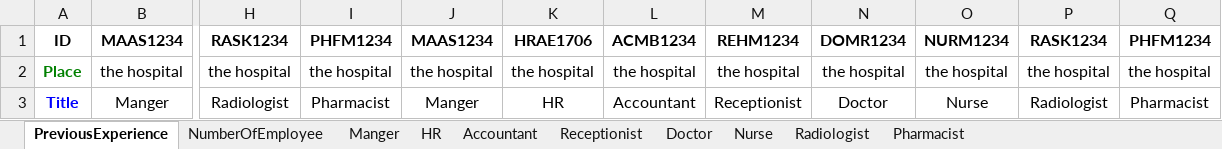
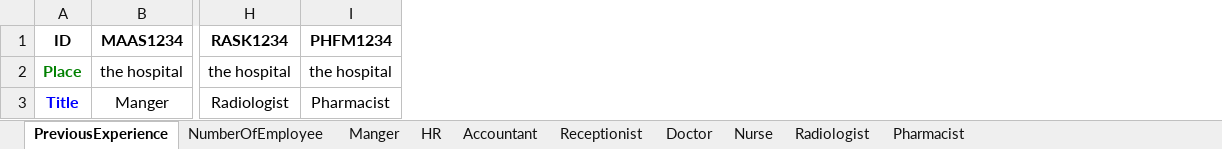
Before and after one commit to AbdullahElrouby750/.net-projects, an Excel workbook: exel files/EmployeeData.xlsx, sheet PreviousExperience, drawn as a sheet; only a part is shown, gaps mark what is left out; values as stored, in another font and other column widths than the file's, no borders; the diff names each change by its address in the sheet, - before the commit and + after, or states it on an @@ line.

```diff
--- a/exel files/EmployeeData.xlsx (sheet PreviousExperience)
+++ b/exel files/EmployeeData.xlsx (sheet PreviousExperience)
-column J (MAAS1234), rows 2-3: the hospital | Manger
-column K (HRAE1706), rows 2-3: the hospital | HR
-column L (ACMB1234), rows 2-3: the hospital | Accountant
-column M (REHM1234), rows 2-3: the hospital | Receptionist
-column N (DOMR1234), rows 2-3: the hospital | Doctor
-column O (NURM1234), rows 2-3: the hospital | Nurse
-column P (RASK1234), rows 2-3: the hospital | Radiologist
-column Q (PHFM1234), rows 2-3: the hospital | Pharmacist
```
Also changed, not shown: 55 other files.
